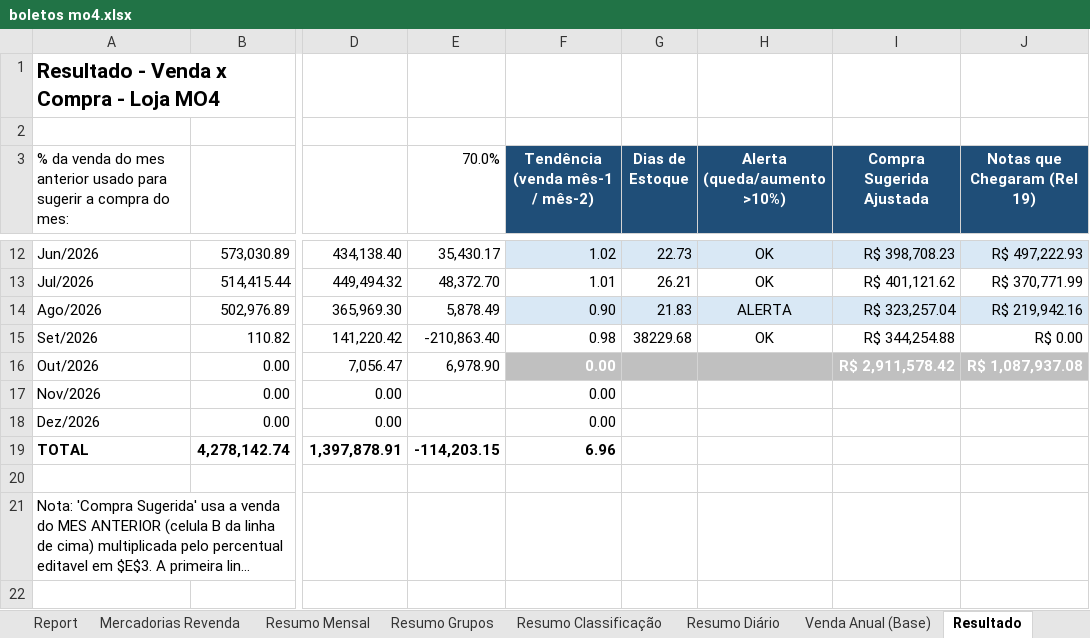
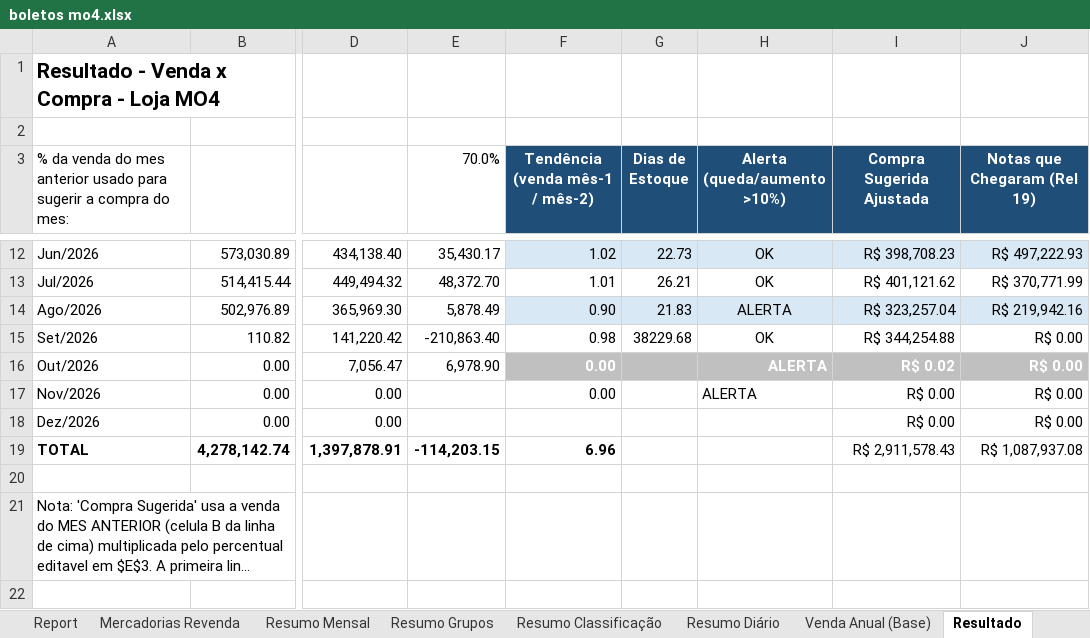
Before and after one commit to neilianesilva2408-collab/boletos---mercadinho, an Excel workbook: boletos mo4.xlsx, sheet Resultado, drawn as a sheet; only a part is shown, gaps mark what is left out; long unchanged cells end in …; values as stored, in another font and other column widths than the file's, no borders; the diff names each change by its address in the sheet, - before the commit and + after, or states it on an @@ line.

```diff
--- a/boletos mo4.xlsx (sheet Resultado)
+++ b/boletos mo4.xlsx (sheet Resultado)
-H16:H17 (Alerta (queda/aumento >10%)): (empty)
+H16:H17 (Alerta (queda/aumento >10%)): ALERTA
-I16 (Compra Sugerida Ajustada): R$ 2,911,578.42
+I16 (Compra Sugerida Ajustada): R$ 0.02
-J16 (Notas que Chegaram (Rel 19)): R$ 1,087,937.08
+J16 (Notas que Chegaram (Rel 19)): R$ 0.00
-I17:I18 (Compra Sugerida Ajustada): (empty)
+I17:I18 (Compra Sugerida Ajustada): R$ 0.00
-J17:J18 (Notas que Chegaram (Rel 19)): (empty)
+J17:J18 (Notas que Chegaram (Rel 19)): R$ 0.00
-F18 (Tendência (venda mês-1 / mês-2)): 0.00
+F18 (Tendência (venda mês-1 / mês-2)): (empty)
-I19 (Compra Sugerida Ajustada): (empty)
+I19 (Compra Sugerida Ajustada): R$ 2,911,578.43
-J19 (Notas que Chegaram (Rel 19)): (empty)
+J19 (Notas que Chegaram (Rel 19)): R$ 1,087,937.08
```
Also changed, not shown: formulas that keep their value, boletos mo2.xlsx, 1 other file.
